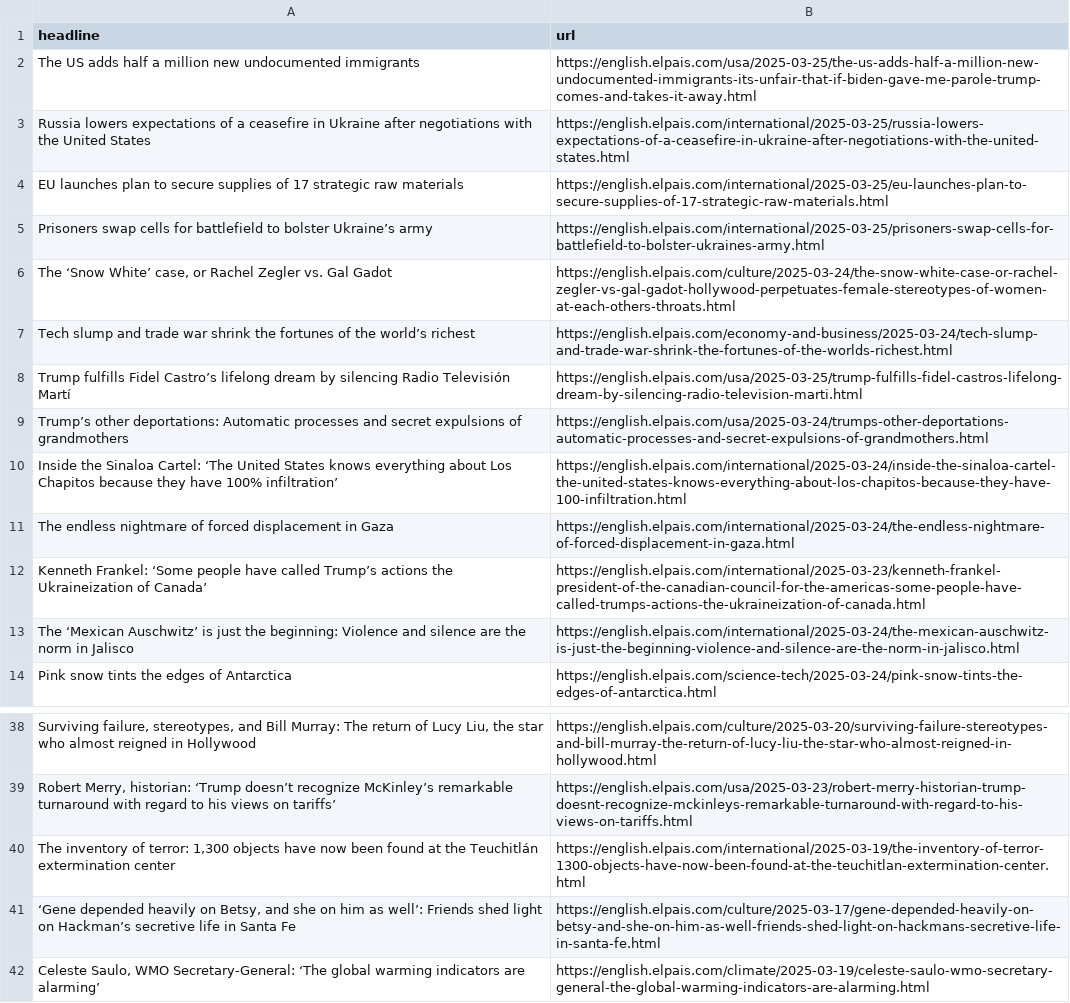
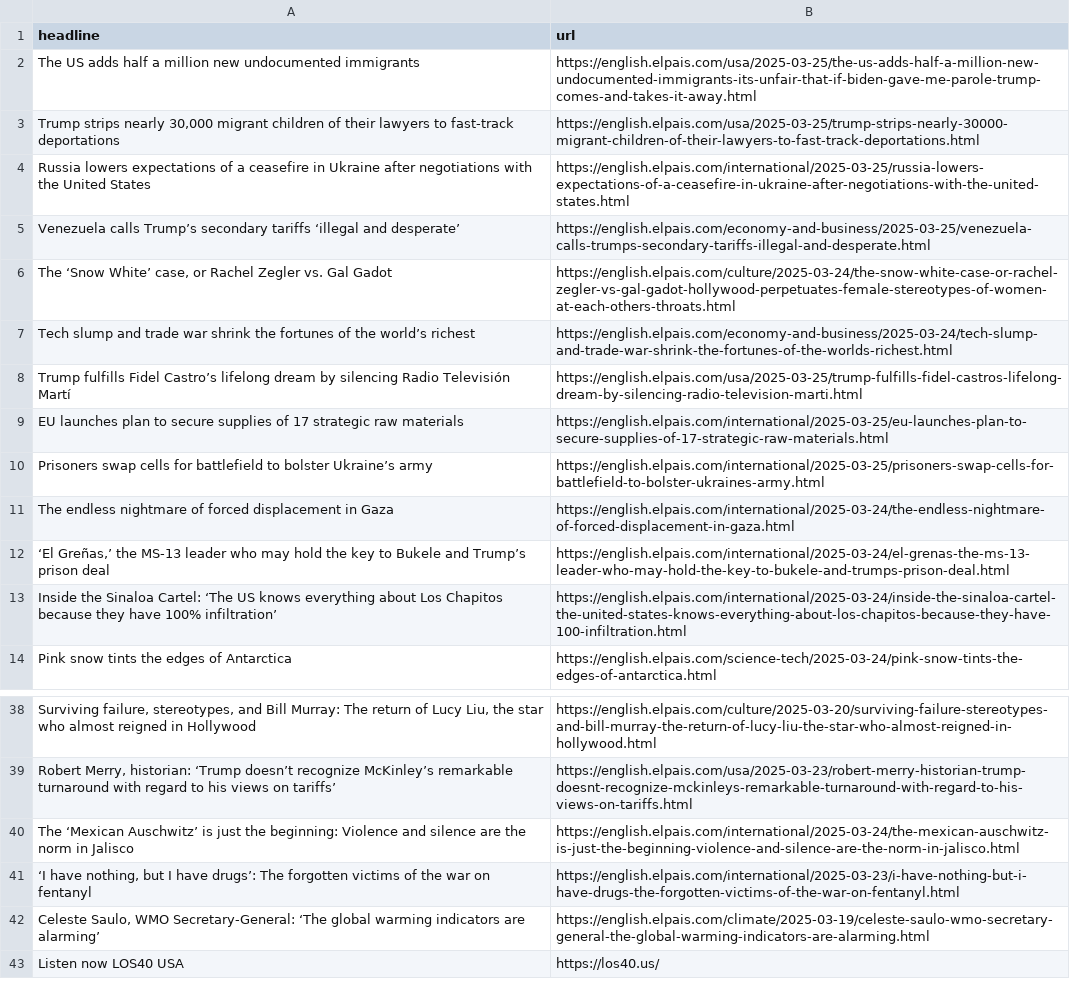
Before and after one commit to masashiijichi/el-pais-autoscraper, a CSV file: headlines.csv, drawn as a sheet; only a part is shown, gaps mark what is left out; the shorter side is filled out with more unchanged rows; removed rows and columns are numbered as before the commit, all else as after; the diff names each change by its address in the sheet, - before the commit and + after, or states it on an @@ line.

```diff
--- a/headlines.csv
+++ b/headlines.csv
+row 3: Trump strips nearly 30,000 migrant children of their lawyers to fast-track deportations | https://english.elpais.com/usa/2025-03-25/trump-strips-nearly-30000-migrant-children-of-their-lawyers-to-fast-track-deportations.html
+row 5: Venezuela calls Trump’s secondary tariffs ‘illegal and desperate’ | https://english.elpais.com/economy-and-business/2025-03-25/venezuela-calls-trumps-secondary-tariffs-illegal-and-desperate.html
-row 9: Trump’s other deportations: Automatic processes and secret expulsions of grandmothers | https://english.elpais.com/usa/2025-03-24/trumps-other-deportations-automatic-processes-and-secret-expulsions-of-grandmothers.html
-row 10: Inside the Sinaloa Cartel: ‘The United States knows everything about Los Chapitos because they have 100% infiltration’ | https://english.elpais.com/international/2025-03-24/inside-the-sinaloa-cartel-the-united-states-knows-everything-about-los-chapitos-because-they-have-100-infiltration.html
@@ row 4 moved to row 9: EU launches plan to secure supplies of 1… @@
@@ row 5 moved to row 10: Prisoners swap cells for battlefield to … @@
-row 12: Kenneth Frankel: ‘Some people have called Trump’s actions the Ukraineization of Canada’ | https://english.elpais.com/international/2025-03-23/kenneth-frankel-president-of-the-canadian-council-for-the-americas-some-people-have-called-trumps-actions-the-ukraineization-of-canada.html
+row 12: ‘El Greñas,’ the MS-13 leader who may hold the key to Bukele and Trump’s prison deal | https://english.elpais.com/international/2025-03-24/el-grenas-the-ms-13-leader-who-may-hold-the-key-to-bukele-and-trumps-prison-deal.html
+row 13: Inside the Sinaloa Cartel: ‘The US knows everything about Los Chapitos because they have 100% infiltration’ | https://english.elpais.com/international/2025-03-24/inside-the-sinaloa-cartel-the-united-states-knows-everything-about-los-chapitos-because-they-have-100-infiltration.html
-row 40: The inventory of terror: 1,300 objects have now been found at the Teuchitlán extermination center | https://english.elpais.com/international/2025-03-19/the-inventory-of-terror-1300-objects-have-now-been-found-at-the-teuchitlan-extermination-center.html
-row 41: ‘Gene depended heavily on Betsy, and she on him as well’: Friends shed light on Hackman’s secretive life in Santa Fe | https://english.elpais.com/culture/2025-03-17/gene-depended-heavily-on-betsy-and-she-on-him-as-well-friends-shed-light-on-hackmans-secretive-life-in-santa-fe.html
@@ row 13 moved to row 40: The ‘Mexican Auschwitz’ is just the begi… @@
+row 41: ‘I have nothing, but I have drugs’: The forgotten victims of the war on fentanyl | https://english.elpais.com/international/2025-03-23/i-have-nothing-but-i-have-drugs-the-forgotten-victims-of-the-war-on-fentanyl.html
```
